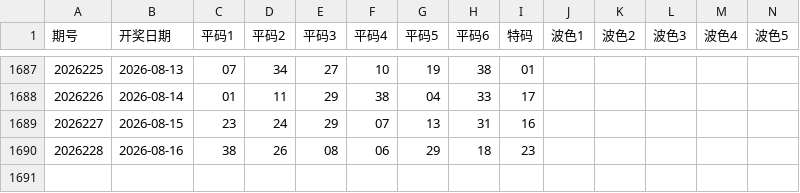
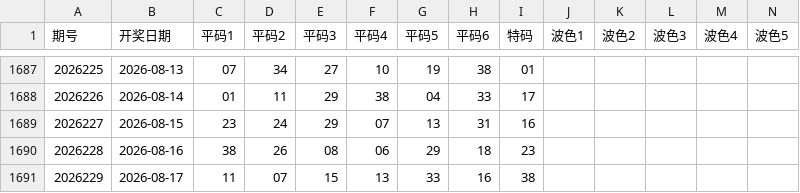
Before and after one commit to jadetse6-cmyk/macau-mark6, a CSV file: macau_mark6_data.csv, drawn as a sheet; only a part is shown, gaps mark what is left out; rows hold the shown columns only; the diff names each change by its address in the sheet, - before the commit and + after, or states it on an @@ line.

```diff
--- a/macau_mark6_data.csv
+++ b/macau_mark6_data.csv
+row 1691: 2026229 | 2026-08-17 | 11 | 07 | 15 | 13 | 33 | 16 | 38
```
Also changed, not shown: 1 other file.
